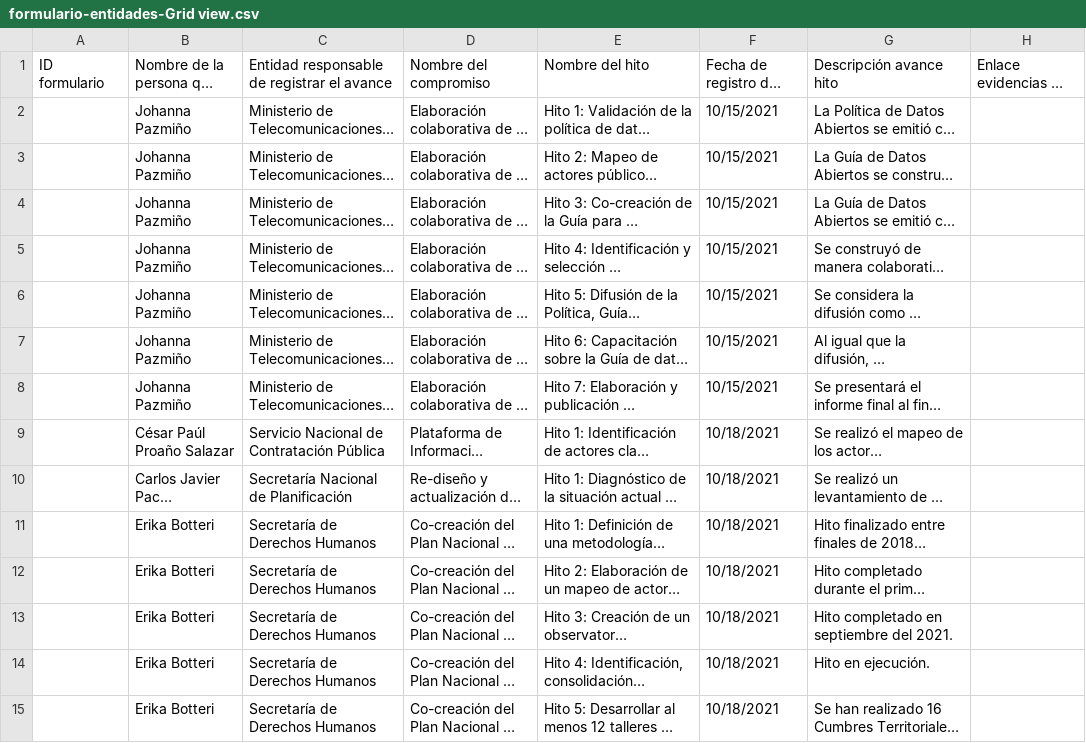
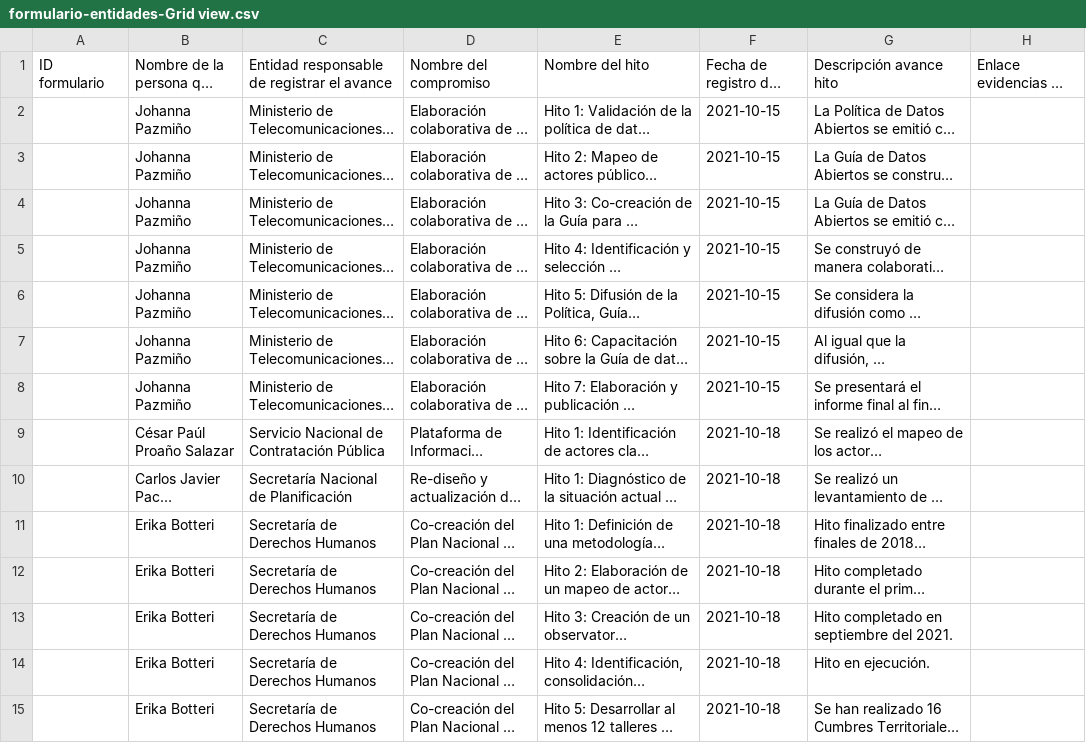
Before and after one commit to datasketch/paga-app, a CSV file: clean/data/formulario-entidades-Grid view.csv, drawn as a sheet; only a part is shown; long unchanged cells end in …; the diff covers the shown part only; the diff names each change by its address in the sheet, - before the commit and + after, or states it on an @@ line.

```diff
--- a/clean/data/formulario-entidades-Grid view.csv
+++ b/clean/data/formulario-entidades-Grid view.csv
-F2:F8: 10/15/2021
+F2:F8: 2021-10-15
-F9:F15: 10/18/2021
+F9:F15: 2021-10-18
```
Also changed, not shown: 39 edited cells elsewhere in this file, clean/data/formulario-contrapartes-Grid view.csv, clean/data/información-general-compromisos-Grid view.csv, 16 other files.
